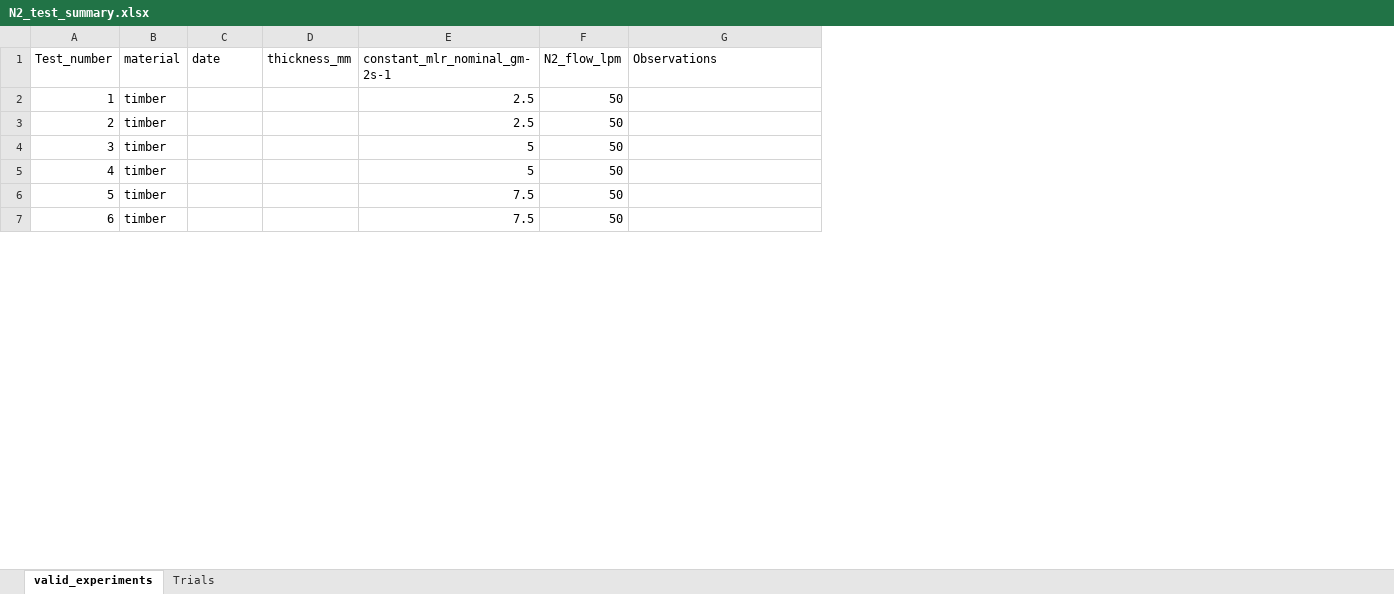
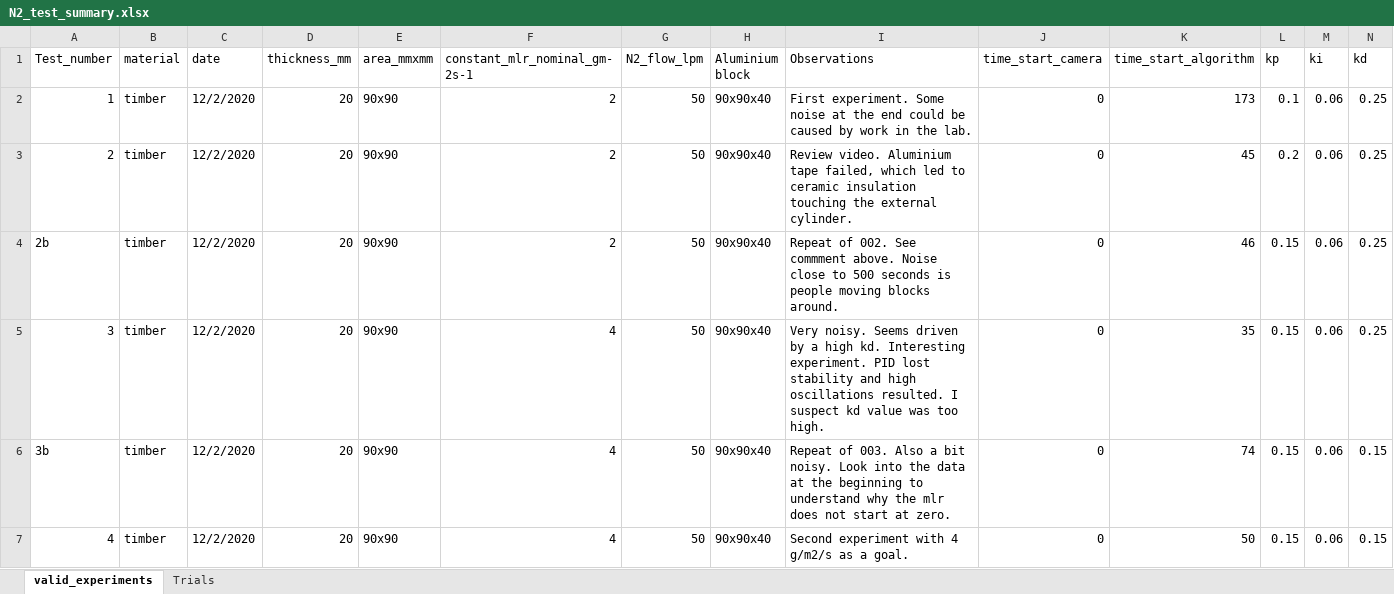
Before and after one commit to simonsantama/FeedbackControl_MassExperiments, an Excel workbook: nitrogen_experiments/N2_test_summary.xlsx, sheet valid_experiments, drawn as a sheet; only a part is shown; values as stored, in another font and other column widths than the file's, no cell formats; addresses are those after the commit; the diff covers the shown part only; the diff names each change by its address in the sheet, - before the commit and + after, or states it on an @@ line.

Commit message:
Modifications to the nitrogen data summary and, few corrections on comments of the main.py algorithm

```diff
--- a/nitrogen_experiments/N2_test_summary.xlsx (sheet valid_experiments)
+++ b/nitrogen_experiments/N2_test_summary.xlsx (sheet valid_experiments)
+column E (area_mmxmm), rows 2-7: all 90x90
+column H (Aluminium block), rows 2-7: all 90x90x40
+column J (time_start_camera), rows 2-7: all 0
+column K (time_start_algorithm), rows 2-7: 173 | 45 | 46 | 35 | 74 | 50
+column L (kp), rows 2-7: 0.1 | 0.2 | 0.15 | 0.15 | 0.15 | 0.15
+column M (ki), rows 2-7: all 0.06
+column N (kd), rows 2-7: 0.25 | 0.25 | 0.25 | 0.25 | 0.15 | 0.15
-C2:C7 (date): (empty)
+C2:C7 (date): 12/2/2020
-D2:D7 (thickness_mm): (empty)
+D2:D7 (thickness_mm): 20
-F2:F3 (constant_mlr_nominal_gm-2s-1): 2.5
+F2:F3 (constant_mlr_nominal_gm-2s-1): 2
-I2 (Observations): (empty)
+I2 (Observations): First experiment. Some noise at the end could be caused by work in the lab.
-I3 (Observations): (empty)
+I3 (Observations): Review video. Aluminium tape failed, which led to ceramic insulation touching the external cylinder.
@@ column A (Test_number) renumbered between rows 4 and 20 @@
-F4 (constant_mlr_nominal_gm-2s-1): 5
+F4 (constant_mlr_nominal_gm-2s-1): 2
-I4 (Observations): (empty)
+I4 (Observations): Repeat of 002. See commment above. Noise close to 500 seconds is people moving blocks around.
-F5 (constant_mlr_nominal_gm-2s-1): 5
+F5 (constant_mlr_nominal_gm-2s-1): 4
-I5 (Observations): (empty)
+I5 (Observations): Very noisy. Seems driven by a high kd. Interesting experiment. PID lost stability and high oscillations resulted. I suspect kd value was too high.
-F6:F7 (constant_mlr_nominal_gm-2s-1): 7.5
+F6:F7 (constant_mlr_nominal_gm-2s-1): 4
-I6 (Observations): (empty)
+I6 (Observations): Repeat of 003. Also a bit noisy. Look into the data at the beginning to understand why the mlr does not start at zero.
-I7 (Observations): (empty)
+I7 (Observations): Second experiment with 4 g/m2/s as a goal.
```
Also changed, not shown: 13 removed rows and 41 edited cells elsewhere in this sheet, sheet Trials, cell formats, 1 other file.
